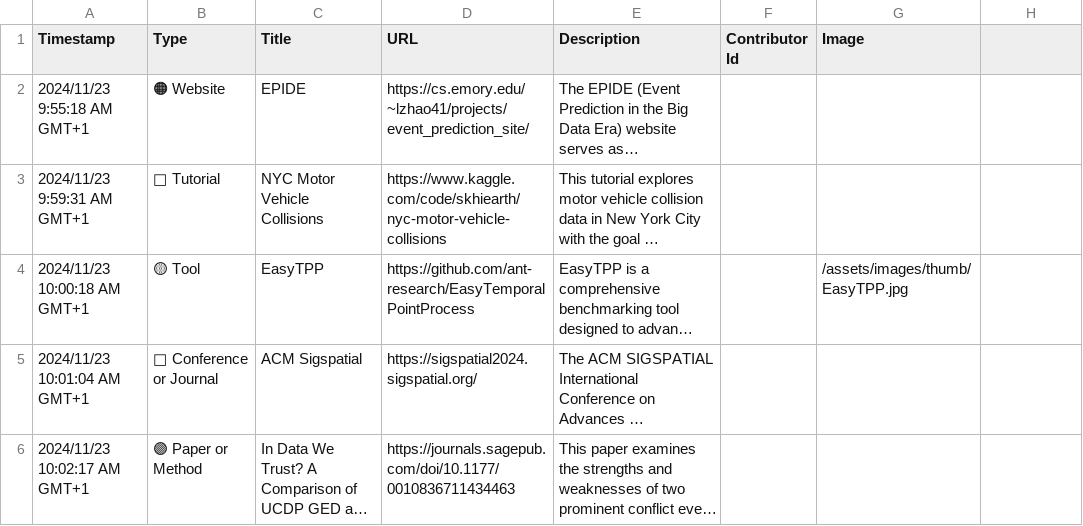
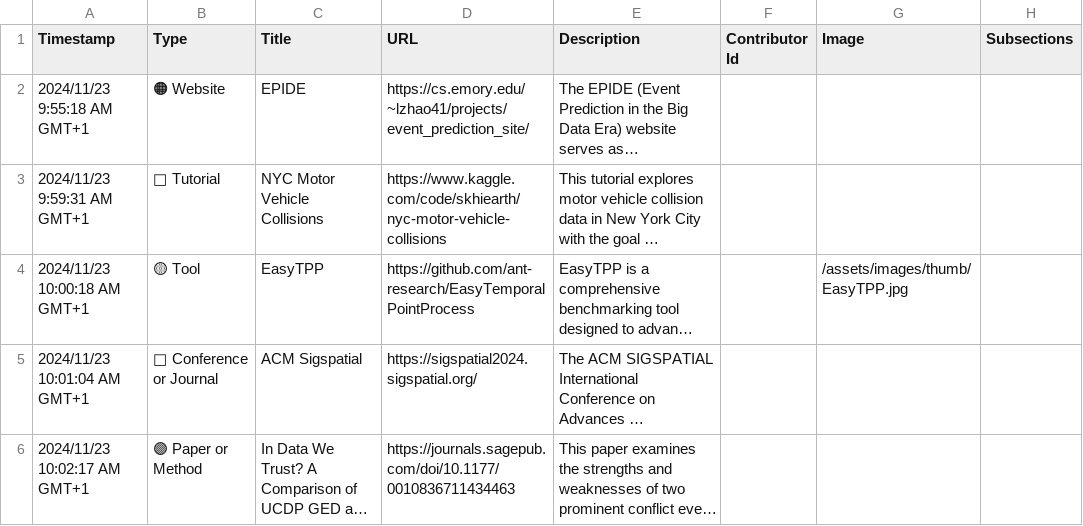
Before and after one commit to events2025/events2025.github.io, a CSV file: data/Add Item to "Events in Context" Knowledge Base.csv, drawn as a sheet; only a part is shown; long unchanged cells end in …; the diff names each change by its address in the sheet, - before the commit and + after, or states it on an @@ line.

Commit message:
Update Add Item to "Events in Context" Knowledge Base.csv
Created the Subsections column but leaving all records Subsections information empty.

```diff
--- a/data/Add Item to "Events in Context" Knowledge Base.csv
+++ b/data/Add Item to "Events in Context" Knowledge Base.csv
-H1: (empty)
+H1: Subsections
```
